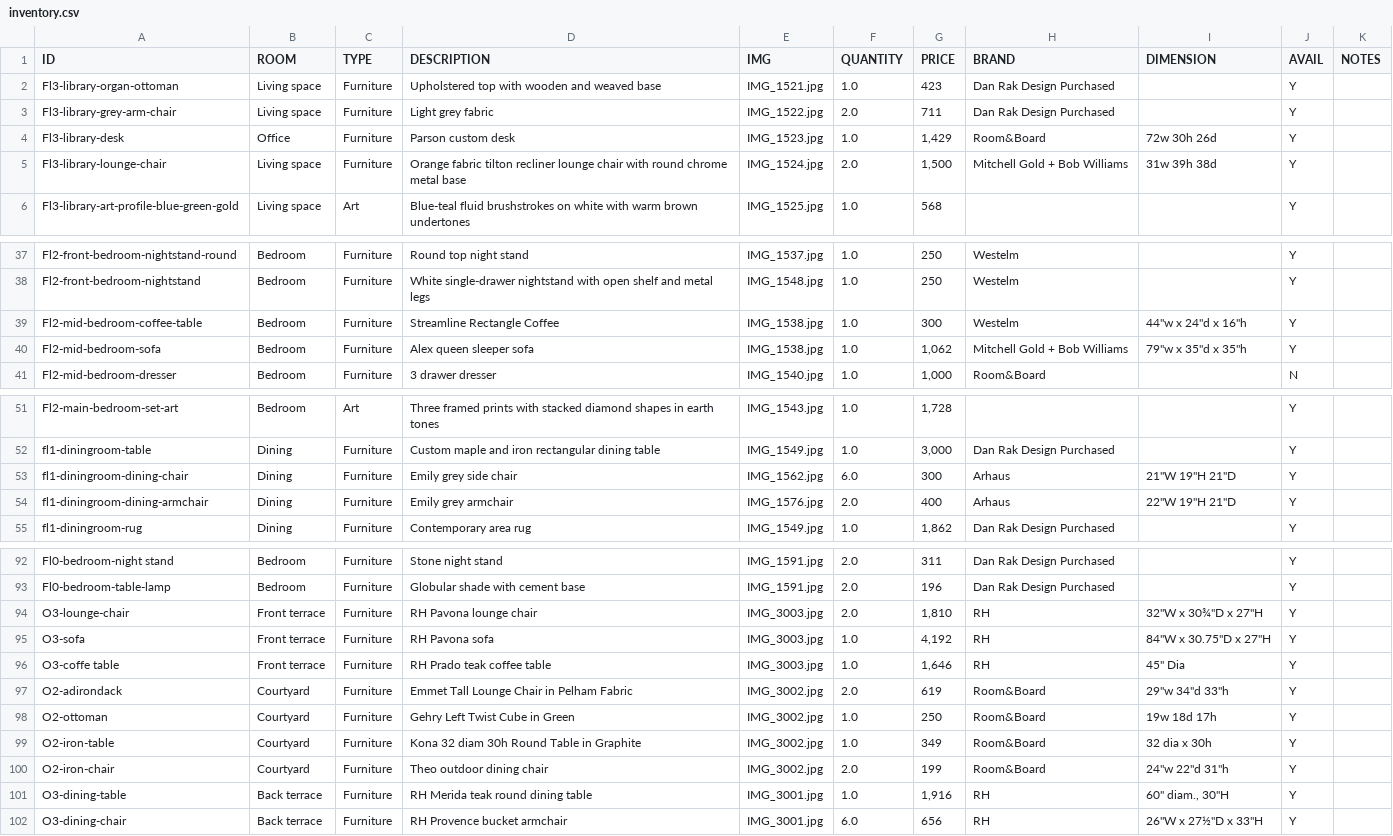
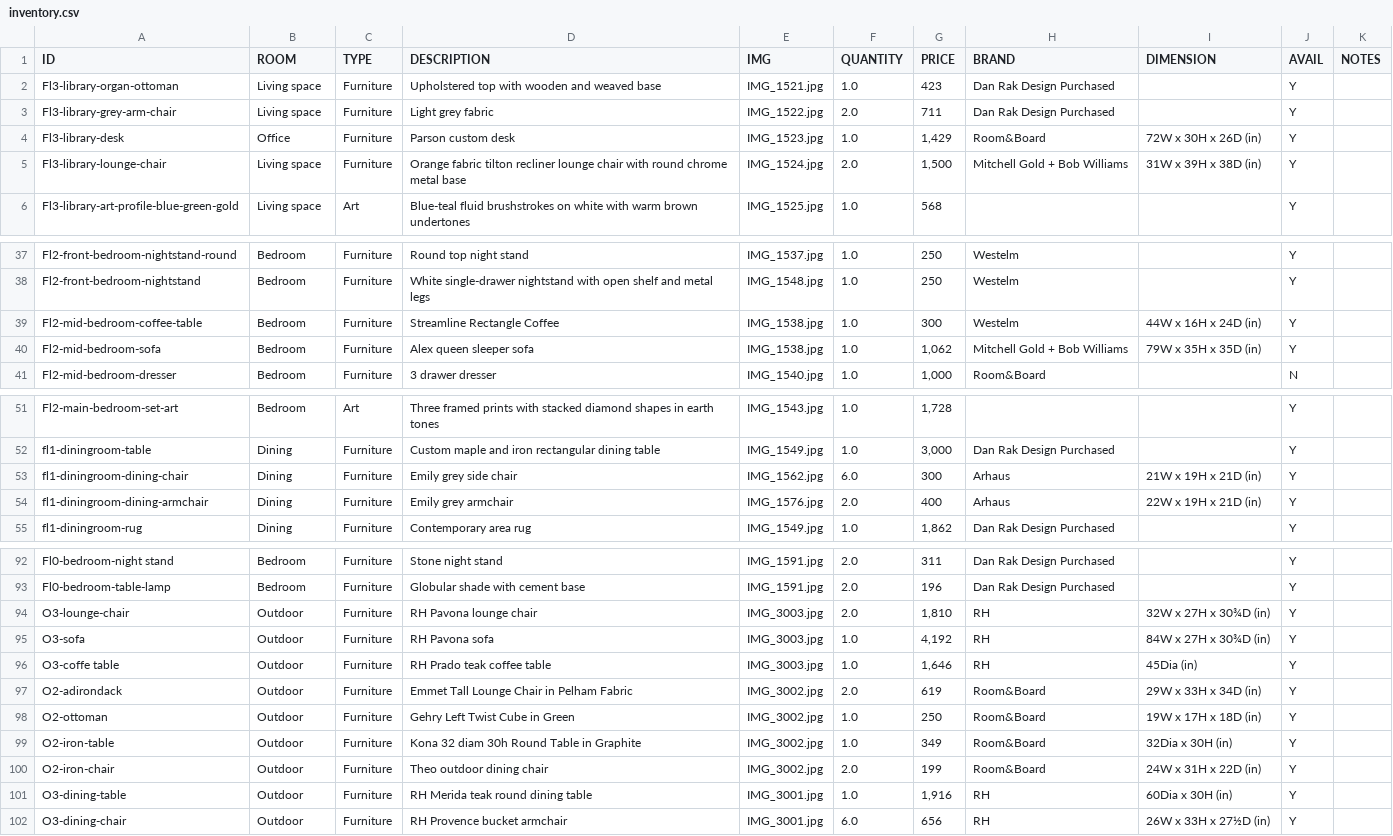
Before and after one commit to archieboo/mohawk-furniture-sale, a CSV file: mohawk-furnitures/inventory.csv, drawn as a sheet; only a part is shown, gaps mark what is left out; the diff covers the shown part only.

Commit message:
update inventory: normalize dimensions, consolidate outdoor rooms

```diff
--- a/mohawk-furnitures/inventory.csv
+++ b/mohawk-furnitures/inventory.csv
@@ -3,4 +3,4 @@ Fl3-library-organ-ottoman,Living space,Furniture,Upholstered top with wooden and
 Fl3-library-grey-arm-chair,Living space,Furniture,Light grey fabric,IMG_1522.jpg,2.0,711,Dan Rak Design Purchased,,Y,
-Fl3-library-desk,Office,Furniture,Parson custom desk,IMG_1523.jpg,1.0,"1,429",Room&Board,72w 30h 26d,Y,
-Fl3-library-lounge-chair,Living space,Furniture,Orange fabric tilton recliner lounge chair with round chrome metal base,IMG_1524.jpg,2.0,"1,500",Mitchell Gold + Bob Williams,31w 39h 38d,Y,
+Fl3-library-desk,Office,Furniture,Parson custom desk,IMG_1523.jpg,1.0,"1,429",Room&Board,72W x 30H x 26D (in),Y,
+Fl3-library-lounge-chair,Living space,Furniture,Orange fabric tilton recliner lounge chair with round chrome metal base,IMG_1524.jpg,2.0,"1,500",Mitchell Gold + Bob Williams,31W x 39H x 38D (in),Y,
 Fl3-library-art-profile-blue-green-gold,Living space,Art,Blue-teal fluid brushstrokes on white with warm brown undertones,IMG_1525.jpg,1.0,568,,,Y,
@@ -38,4 +38,4 @@ Fl2-front-bedroom-nightstand-round,Bedroom,Furniture,Round top night stand,IMG_1
 Fl2-front-bedroom-nightstand,Bedroom,Furniture,White single-drawer nightstand with open shelf and metal legs,IMG_1548.jpg,1.0,250,Westelm,,Y,
-Fl2-mid-bedroom-coffee-table,Bedroom,Furniture,Streamline Rectangle Coffee,IMG_1538.jpg,1.0,300,Westelm,"44""w x 24""d x 16""h",Y,
-Fl2-mid-bedroom-sofa,Bedroom,Furniture,Alex queen sleeper sofa,IMG_1538.jpg,1.0,"1,062",Mitchell Gold + Bob Williams,"79""w x 35""d x 35""h",Y,
+Fl2-mid-bedroom-coffee-table,Bedroom,Furniture,Streamline Rectangle Coffee,IMG_1538.jpg,1.0,300,Westelm,44W x 16H x 24D (in),Y,
+Fl2-mid-bedroom-sofa,Bedroom,Furniture,Alex queen sleeper sofa,IMG_1538.jpg,1.0,"1,062",Mitchell Gold + Bob Williams,79W x 35H x 35D (in),Y,
 Fl2-mid-bedroom-dresser,Bedroom,Furniture,3 drawer dresser,IMG_1540.jpg,1.0,"1,000",Room&Board,,N,
@@ -52,4 +52,4 @@ Fl2-main-bedroom-set-art,Bedroom,Art,Three framed prints with stacked diamond sh
 fl1-diningroom-table,Dining,Furniture,Custom maple and iron rectangular dining table,IMG_1549.jpg,1.0,"3,000",Dan Rak Design Purchased,,Y,
-fl1-diningroom-dining-chair,Dining,Furniture,Emily grey side chair,IMG_1562.jpg,6.0,300,Arhaus,"21""W 19""H 21""D",Y,
-fl1-diningroom-dining-armchair,Dining,Furniture,Emily grey armchair,IMG_1576.jpg,2.0,400,Arhaus,"22""W 19""H 21""D",Y,
+fl1-diningroom-dining-chair,Dining,Furniture,Emily grey side chair,IMG_1562.jpg,6.0,300,Arhaus,21W x 19H x 21D (in),Y,
+fl1-diningroom-dining-armchair,Dining,Furniture,Emily grey armchair,IMG_1576.jpg,2.0,400,Arhaus,22W x 19H x 21D (in),Y,
 fl1-diningroom-rug,Dining,Furniture,Contemporary area rug,IMG_1549.jpg,1.0,"1,862",Dan Rak Design Purchased,,Y,
@@ -93,10 +93,10 @@ Fl0-bedroom-night stand,Bedroom,Furniture,Stone night stand,IMG_1591.jpg,2.0,311
 Fl0-bedroom-table-lamp,Bedroom,Furniture,Globular shade with cement base,IMG_1591.jpg,2.0,196,Dan Rak Design Purchased,,Y,
-O3-lounge-chair,Front terrace,Furniture,RH Pavona lounge chair,IMG_3003.jpg,2.0,"1,810",RH,"32""W x 30¾""D x 27""H",Y,
-O3-sofa,Front terrace,Furniture,RH Pavona sofa,IMG_3003.jpg,1.0,"4,192",RH,"84""W x 30.75""D x 27""H",Y,
-O3-coffe table,Front terrace,Furniture,RH Prado teak coffee table,IMG_3003.jpg,1.0,"1,646",RH,"45"" Dia",Y,
-O2-adirondack,Courtyard,Furniture,Emmet Tall Lounge Chair in Pelham Fabric,IMG_3002.jpg,2.0,619,Room&Board,"29""w 34""d 33""h",Y,
-O2-ottoman,Courtyard,Furniture,Gehry Left Twist Cube in Green,IMG_3002.jpg,1.0,250,Room&Board,19w 18d 17h,Y,
-O2-iron-table,Courtyard,Furniture,Kona 32 diam 30h Round Table in Graphite,IMG_3002.jpg,1.0,349,Room&Board,32 dia x 30h,Y,
-O2-iron-chair,Courtyard,Furniture,Theo outdoor dining chair,IMG_3002.jpg,2.0,199,Room&Board,"24""w 22""d 31""h",Y,
-O3-dining-table,Back terrace,Furniture,RH Merida teak round dining table,IMG_3001.jpg,1.0,"1,916",RH,"60"" diam., 30""H",Y,
-O3-dining-chair,Back terrace,Furniture,RH Provence bucket armchair,IMG_3001.jpg,6.0,656,RH,"26""W x 27½""D x 33""H",Y,
+O3-lounge-chair,Outdoor,Furniture,RH Pavona lounge chair,IMG_3003.jpg,2.0,"1,810",RH,32W x 27H x 30¾D (in),Y,
+O3-sofa,Outdoor,Furniture,RH Pavona sofa,IMG_3003.jpg,1.0,"4,192",RH,84W x 27H x 30¾D (in),Y,
+O3-coffe table,Outdoor,Furniture,RH Prado teak coffee table,IMG_3003.jpg,1.0,"1,646",RH,45Dia (in),Y,
+O2-adirondack,Outdoor,Furniture,Emmet Tall Lounge Chair in Pelham Fabric,IMG_3002.jpg,2.0,619,Room&Board,29W x 33H x 34D (in),Y,
+O2-ottoman,Outdoor,Furniture,Gehry Left Twist Cube in Green,IMG_3002.jpg,1.0,250,Room&Board,19W x 17H x 18D (in),Y,
+O2-iron-table,Outdoor,Furniture,Kona 32 diam 30h Round Table in Graphite,IMG_3002.jpg,1.0,349,Room&Board,32Dia x 30H (in),Y,
+O2-iron-chair,Outdoor,Furniture,Theo outdoor dining chair,IMG_3002.jpg,2.0,199,Room&Board,24W x 31H x 22D (in),Y,
+O3-dining-table,Outdoor,Furniture,RH Merida teak round dining table,IMG_3001.jpg,1.0,"1,916",RH,60Dia x 30H (in),Y,
+O3-dining-chair,Outdoor,Furniture,RH Provence bucket armchair,IMG_3001.jpg,6.0,656,RH,26W x 33H x 27½D (in),Y,
```
Also changed, not shown: 5 edited cells elsewhere in this file.
